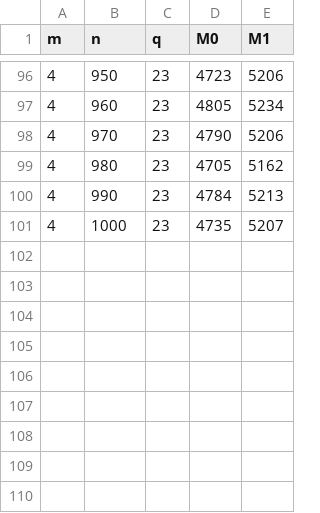
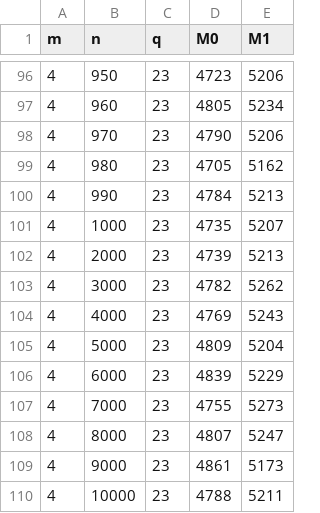
Before and after one commit to featherbear/UNSW-COMP3601, a CSV file: project/matlab/log_m4,nto1000,q23-extended.csv (was project/matlab/log_m4,nTO1000,q23.txt.csv), drawn as a sheet; only a part is shown, gaps mark what is left out.

```diff
--- a/project/matlab/log_m4,nTO1000,q23.txt.csv
+++ b/project/matlab/log_m4,nto1000,q23-extended.csv
@@ -101 +101,10 @@ m,n,q,M0,M1
 4,1000,23,4735,5207
+4,2000,23,4739,5213
+4,3000,23,4782,5262
+4,4000,23,4769,5243
+4,5000,23,4809,5204
+4,6000,23,4839,5229
+4,7000,23,4755,5273
+4,8000,23,4807,5247
+4,9000,23,4861,5173
+4,10000,23,4788,5211
```
Also changed, not shown: project/matlab/log_mTO500,n12,q23.csv, 9 other files.
